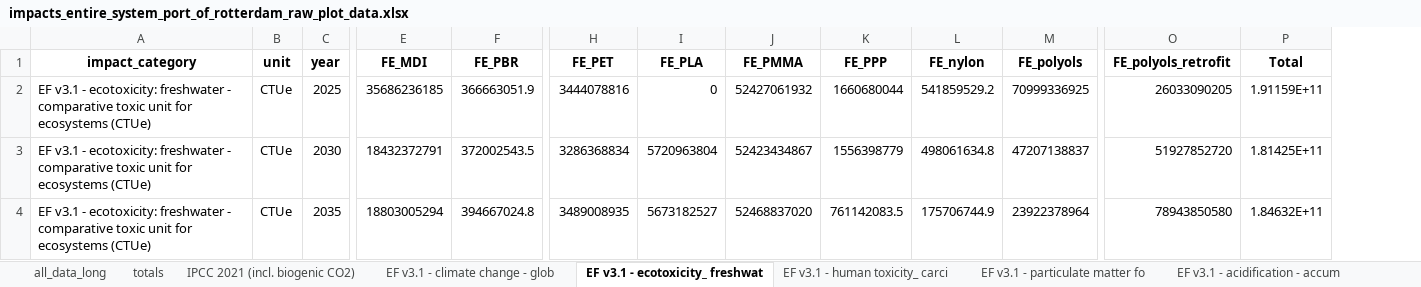
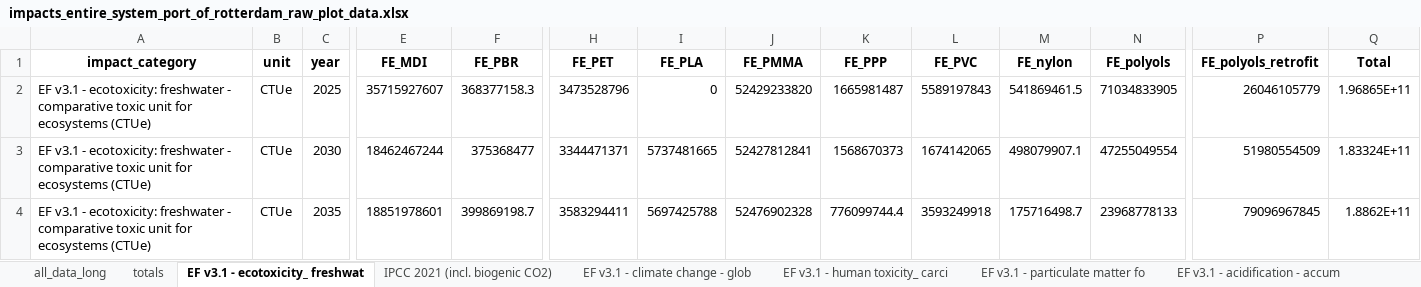
Before and after one commit to tomterlouw/lca_transience, an Excel workbook: figs/impacts_entire_system_port_of_rotterdam_raw_plot_data.xlsx, sheet EF v3.1 - ecotoxicity_ freshwat, drawn as a sheet; only a part is shown, gaps mark what is left out; values as stored, in another font and other column widths than the file's, no borders; addresses are those after the commit; the diff covers the shown part only; the diff names each change by its address in the sheet, - before the commit and + after, or states it on an @@ line.

```diff
--- a/figs/impacts_entire_system_port_of_rotterdam_raw_plot_data.xlsx (sheet EF v3.1 - ecotoxicity_ freshwat)
+++ b/figs/impacts_entire_system_port_of_rotterdam_raw_plot_data.xlsx (sheet EF v3.1 - ecotoxicity_ freshwat)
@@ sheet tab order changed: all_data_long | totals | EF v3.1 - ecotoxicity_ freshwat | IPCC 2021 (incl. biogenic CO2) | EF v3.1 - climate change - glob | EF v3.1 - human toxicity_ carci | EF v3.1 - particulate matter fo | EF v3.1 - acidification - accum @@
+column L (FE_PVC), rows 2-4: 5589197843 | 1674142065 | 3593249918
-E2 (FE_MDI): 35686236185
+E2 (FE_MDI): 35715927607
-F2 (FE_PBR): 366663051.9
+F2 (FE_PBR): 368377158.3
-H2 (FE_PET): 3444078816
+H2 (FE_PET): 3473528796
-J2 (FE_PMMA): 52427061932
+J2 (FE_PMMA): 52429233820
-K2 (FE_PPP): 1660680044
+K2 (FE_PPP): 1665981487
-M2 (FE_nylon): 541859529.2
+M2 (FE_nylon): 541869461.5
-N2 (FE_polyols): 70999336925
+N2 (FE_polyols): 71034833905
-P2 (FE_polyols_retrofit): 26033090205
+P2 (FE_polyols_retrofit): 26046105779
-Q2 (Total): 1.91159E+11
+Q2 (Total): 1.96865E+11
-E3 (FE_MDI): 18432372791
+E3 (FE_MDI): 18462467244
-F3 (FE_PBR): 372002543.5
+F3 (FE_PBR): 375368477
-H3 (FE_PET): 3286368834
+H3 (FE_PET): 3344471371
-I3 (FE_PLA): 5720963804
+I3 (FE_PLA): 5737481665
-J3 (FE_PMMA): 52423434867
+J3 (FE_PMMA): 52427812841
-K3 (FE_PPP): 1556398779
+K3 (FE_PPP): 1568670373
-M3 (FE_nylon): 498061634.8
+M3 (FE_nylon): 498079907.1
-N3 (FE_polyols): 47207138837
+N3 (FE_polyols): 47255049554
-P3 (FE_polyols_retrofit): 51927852720
+P3 (FE_polyols_retrofit): 51980554509
-Q3 (Total): 1.81425E+11
+Q3 (Total): 1.83324E+11
-E4 (FE_MDI): 18803005294
+E4 (FE_MDI): 18851978601
-F4 (FE_PBR): 394667024.8
+F4 (FE_PBR): 399869198.7
-H4 (FE_PET): 3489008935
+H4 (FE_PET): 3583294411
-I4 (FE_PLA): 5673182527
+I4 (FE_PLA): 5697425788
-J4 (FE_PMMA): 52468837020
+J4 (FE_PMMA): 52476902328
-K4 (FE_PPP): 761142083.5
+K4 (FE_PPP): 776099744.4
-M4 (FE_nylon): 175706744.9
+M4 (FE_nylon): 175716498.7
-N4 (FE_polyols): 23922378964
+N4 (FE_polyols): 23968778133
-P4 (FE_polyols_retrofit): 78943850580
+P4 (FE_polyols_retrofit): 79096967845
-Q4 (Total): 1.84632E+11
+Q4 (Total): 1.8862E+11
```
Also changed, not shown: 26 edited cells elsewhere in this sheet, sheet all_data_long, sheet totals, sheet RELICS - metals extraction - Ni, sheet RELICS - metals extraction - Co, sheet RELICS - metals extraction - _1, sheet RELICS - metals extraction - Ti, 11 more sheets, 18 other files.
